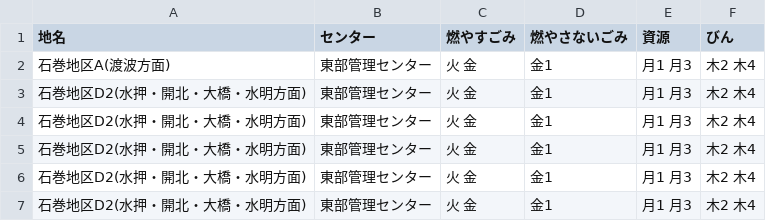
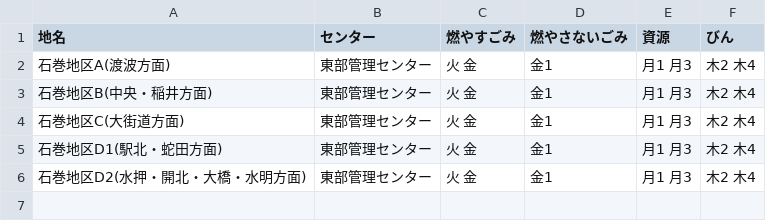
Before and after one commit to TomiGie/5374, a CSV file: data/area_days.csv, drawn as a sheet.

Commit message:
Update area_days.csv

```diff
--- a/data/area_days.csv
+++ b/data/area_days.csv
@@ -2,6 +2,5 @@
 石巻地区A(渡波方面),東部管理センター,火 金,金1,月1 月3,木2 木4
-石巻地区D2(水押・開北・大橋・水明方面),東部管理センター,火 金,金1,月1 月3,木2 木4
-石巻地区D2(水押・開北・大橋・水明方面),東部管理センター,火 金,金1,月1 月3,木2 木4
-石巻地区D2(水押・開北・大橋・水明方面),東部管理センター,火 金,金1,月1 月3,木2 木4
-石巻地区D2(水押・開北・大橋・水明方面),東部管理センター,火 金,金1,月1 月3,木2 木4
+石巻地区B(中央・稲井方面),東部管理センター,火 金,金1,月1 月3,木2 木4
+石巻地区C(大街道方面),東部管理センター,火 金,金1,月1 月3,木2 木4
+石巻地区D1(駅北・蛇田方面),東部管理センター,火 金,金1,月1 月3,木2 木4
 石巻地区D2(水押・開北・大橋・水明方面),東部管理センター,火 金,金1,月1 月3,木2 木4
```
